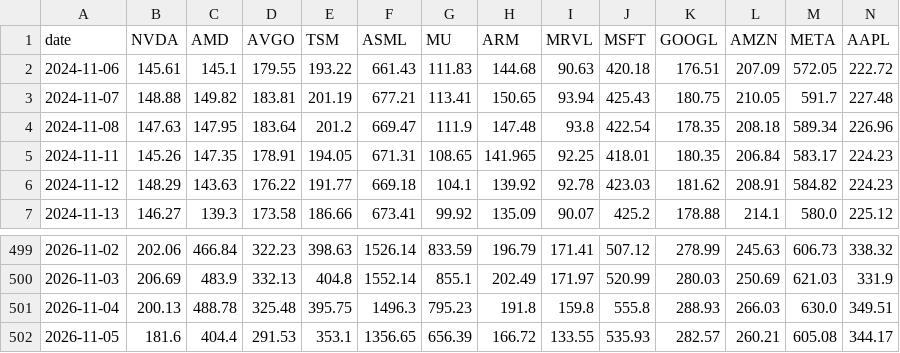
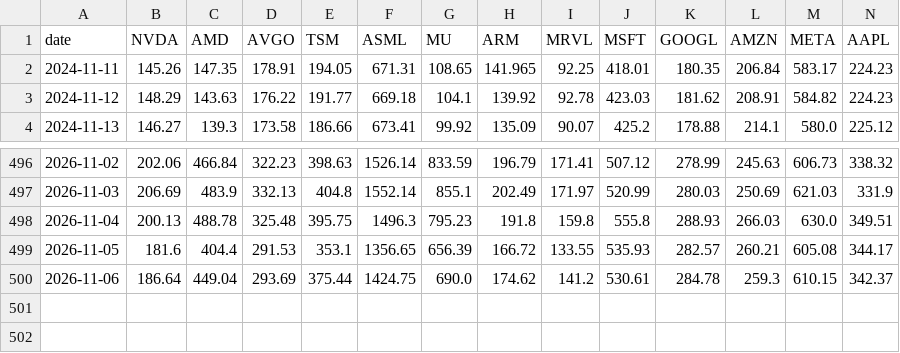
Before and after one commit to mliu86574-png/ai-stocks-radar, a CSV file: data/closes.csv, drawn as a sheet; only a part is shown, gaps mark what is left out; removed rows and columns are numbered as before the commit, all else as after; rows hold the shown columns only; the diff names each change by its address in the sheet, - before the commit and + after, or states it on an @@ line.

```diff
--- a/data/closes.csv
+++ b/data/closes.csv
-row 2: 2024-11-06 | 145.61 | 145.1 | 179.55 | 193.22 | 661.43 | 111.83 | 144.68 | 90.63 | 420.18 | 176.51 | 207.09 | 572.05 | 222.72
-row 3: 2024-11-07 | 148.88 | 149.82 | 183.81 | 201.19 | 677.21 | 113.41 | 150.65 | 93.94 | 425.43 | 180.75 | 210.05 | 591.7 | 227.48
-row 4: 2024-11-08 | 147.63 | 147.95 | 183.64 | 201.2 | 669.47 | 111.9 | 147.48 | 93.8 | 422.54 | 178.35 | 208.18 | 589.34 | 226.96
+row 500: 2026-11-06 | 186.64 | 449.04 | 293.69 | 375.44 | 1424.75 | 690.0 | 174.62 | 141.2 | 530.61 | 284.78 | 259.3 | 610.15 | 342.37
```
Also changed, not shown: data/stocks.csv, 5 other files.
